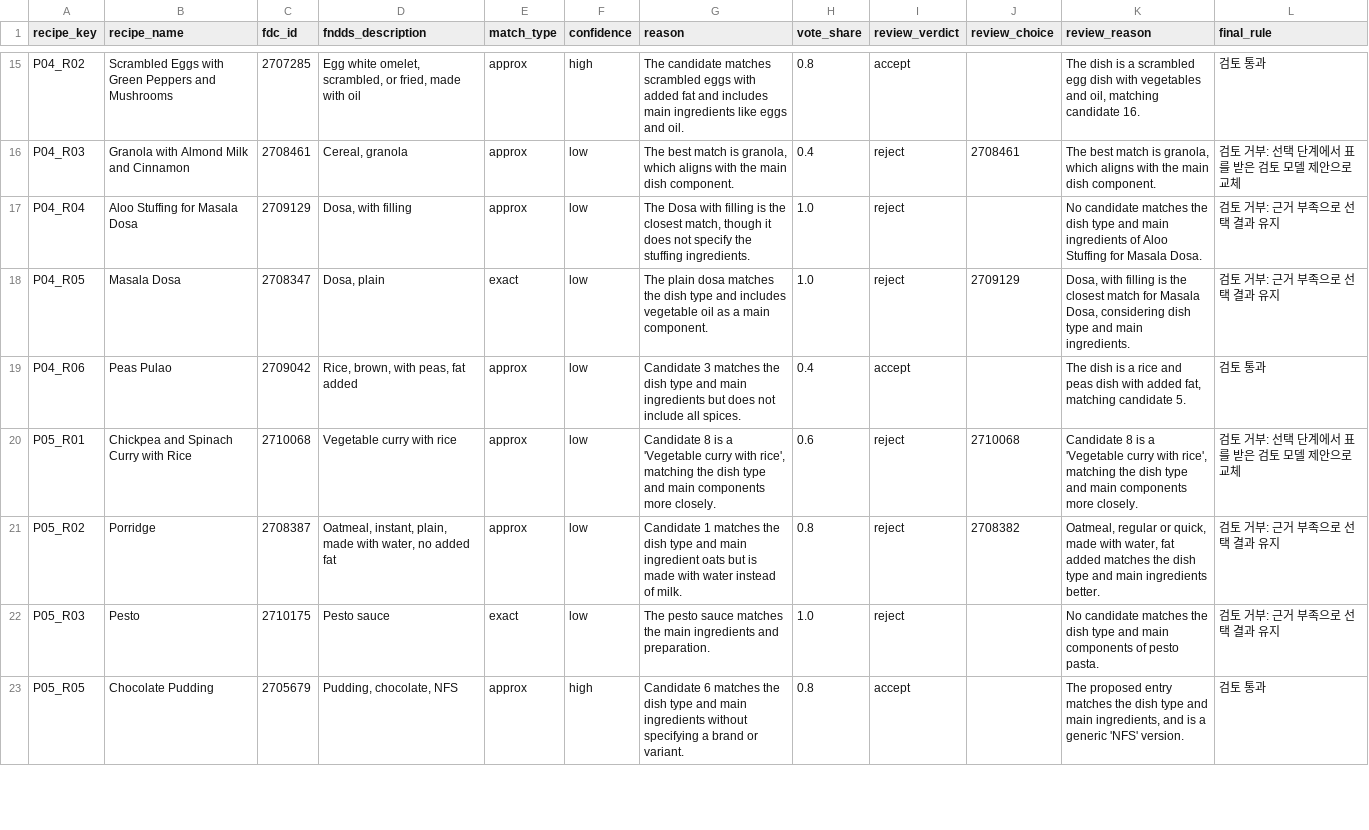
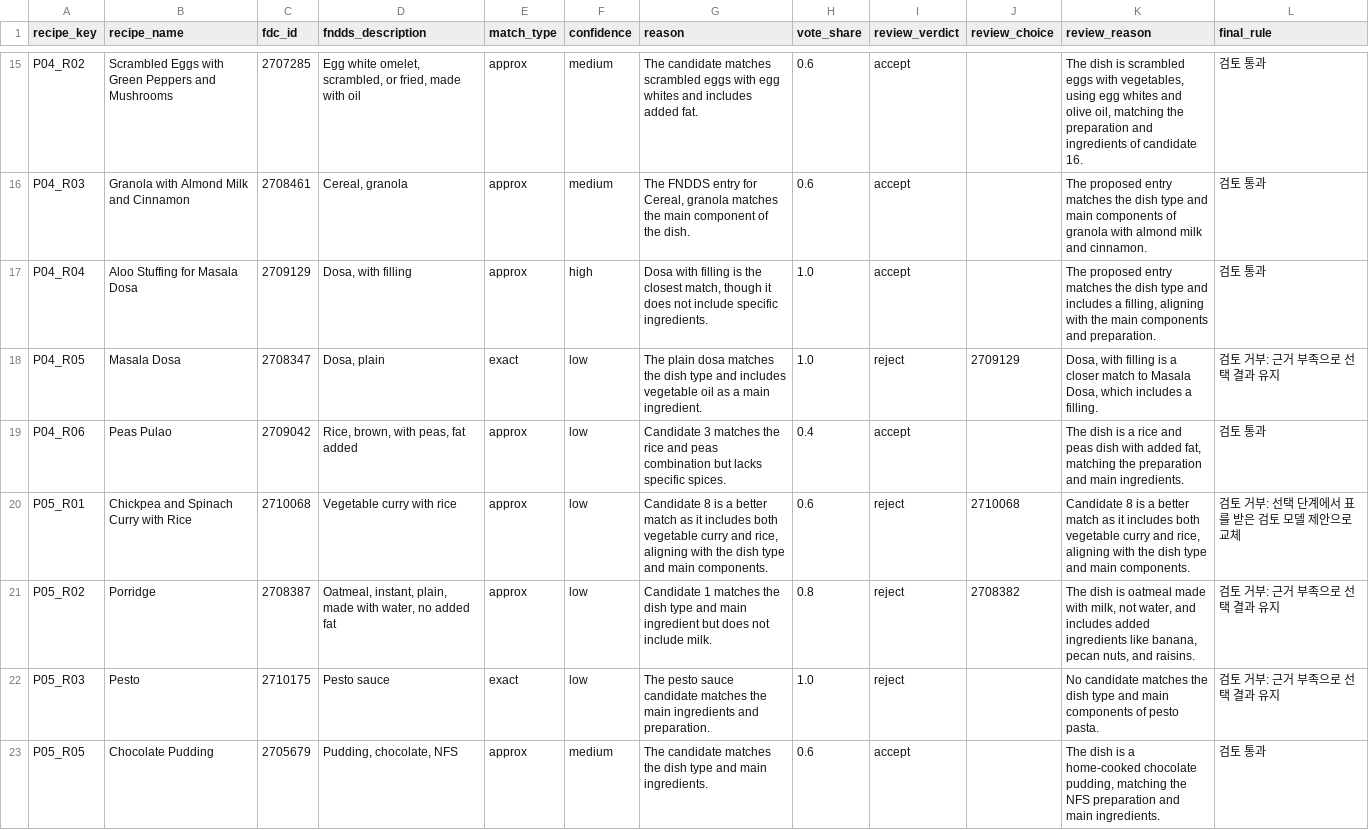
Before and after one commit to YoungiJang/Food_ID_matcher, a CSV file: results/vnutri_fndds_map.csv, drawn as a sheet; only a part is shown, gaps mark what is left out; the diff covers the shown part only; the diff names each change by its address in the sheet, - before the commit and + after, or states it on an @@ line.

```diff
--- a/results/vnutri_fndds_map.csv
+++ b/results/vnutri_fndds_map.csv
-F15 (confidence): high
+F15 (confidence): medium
-G15 (reason): …eggs with added fat and includes main ingredients like eggs and oil.
+G15 (reason): …eggs with egg whites and includes added fat.
-H15 (vote_share): 0.8
+H15 (vote_share): 0.6
-K15 (review_reason): …dish is a scrambled egg dish with vegetables and oil, matching candidate 16.
+K15 (review_reason): …dish is scrambled eggs with vegetables, using egg whites and olive oil, matching the preparation and ingredients of candidate 16.
-F16 (confidence): low
+F16 (confidence): medium
-G16 (reason): The best match is granola, which aligns with the main dish component.
+G16 (reason): The FNDDS entry for Cereal, granola matches the main component of the dish.
-H16 (vote_share): 0.4
+H16 (vote_share): 0.6
-I16:I17 (review_verdict): reject
+I16:I17 (review_verdict): accept
-J16 (review_choice): 2708461
+J16 (review_choice): (empty)
-K16 (review_reason): The best match is granola, which aligns with the main dish component.
+K16 (review_reason): The proposed entry matches the dish type and main components of granola with almond milk and cinnamon.
-L16 (final_rule): 검토 거부: 선택 단계에서 표를 받은 검토 모델 제안으로 교체
+L16 (final_rule): 검토 통과
-F17 (confidence): low
+F17 (confidence): high
-G17 (reason): The Dosa with filling is the closest match, though it does not specify the stuffing ingredients.
+G17 (reason): Dosa with filling is the closest match, though it does not include specific ingredients.
-K17 (review_reason): No candidate matches the dish type and main ingredients of Aloo Stuffing for Masala Dosa.
+K17 (review_reason): The proposed entry matches the dish type and includes a filling, aligning with the main components and preparation.
-L17 (final_rule): 검토 거부: 근거 부족으로 선택 결과 유지
+L17 (final_rule): 검토 통과
-G18 (reason): …a main component.
+G18 (reason): …a main ingredient.
-K18 (review_reason): …filling is the closest match for Masala Dosa, considering dish type and main ingredients.
+K18 (review_reason): …filling is a closer match to Masala Dosa, which includes a filling.
-G19 (reason): …matches the dish type and main ingredients but does not include all spices.
+G19 (reason): …matches the rice and peas combination but lacks specific spices.
-K19 (review_reason): …fat, matching candidate 5.
+K19 (review_reason): …fat, matching the preparation and main ingredients.
-G20 (reason): …is a 'Vegetable curry with rice', matching the dish type and main components more closely.
+G20 (reason): …is a better match as it includes both vegetable curry and rice, aligning with the dish type and main components.
-K20 (review_reason): …is a 'Vegetable curry with rice', matching the dish type and main components more closely.
+K20 (review_reason): …is a better match as it includes both vegetable curry and rice, aligning with the dish type and main components.
-G21 (reason): …main ingredient oats but is made with water instead of milk.
+G21 (reason): …main ingredient but does not include milk.
-K21 (review_reason): Oatmeal, regular or quick, made with water, fat added matches the dish type and main ingredients better.
+K21 (review_reason): The dish is oatmeal made with milk, not water, and includes added ingredients like banana, pecan nuts, and raisins.
-G22 (reason): …pesto sauce matches the…
+G22 (reason): …pesto sauce candidate matches the…
-F23 (confidence): high
+F23 (confidence): medium
-G23 (reason): Candidate 6 matches the dish type and main ingredients without specifying a brand or variant.
+G23 (reason): The candidate matches the dish type and main ingredients.
-H23 (vote_share): 0.8
+H23 (vote_share): 0.6
-K23 (review_reason): The proposed entry matches the dish type and main ingredients, and is a generic 'NFS' version.
+K23 (review_reason): The dish is a home-cooked chocolate pudding, matching the NFS preparation and main ingredients.
```
Also changed, not shown: 153 edited cells elsewhere in this file, 4 other files.
